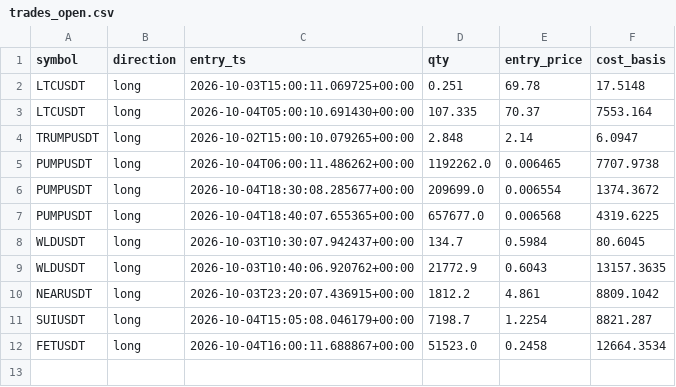
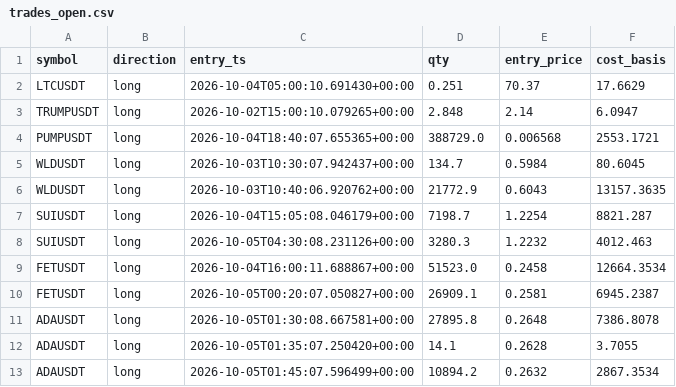
Before and after one commit to kadoo69/roostoo-hackathon, a CSV file: logs/ec2/competition_rehearsal/trades_open.csv, drawn as a sheet.

```diff
--- a/logs/ec2/competition_rehearsal/trades_open.csv
+++ b/logs/ec2/competition_rehearsal/trades_open.csv
@@ -1,12 +1,13 @@
 symbol,direction,entry_ts,qty,entry_price,cost_basis
-LTCUSDT,long,2026-10-03T15:00:11.069725+00:00,0.251,69.78,17.5148
-LTCUSDT,long,2026-10-04T05:00:10.691430+00:00,107.335,70.37,7553.164
+LTCUSDT,long,2026-10-04T05:00:10.691430+00:00,0.251,70.37,17.6629
 TRUMPUSDT,long,2026-10-02T15:00:10.079265+00:00,2.848,2.14,6.0947
-PUMPUSDT,long,2026-10-04T06:00:11.486262+00:00,1192262.0,0.006465,7707.9738
-PUMPUSDT,long,2026-10-04T18:30:08.285677+00:00,209699.0,0.006554,1374.3672
-PUMPUSDT,long,2026-10-04T18:40:07.655365+00:00,657677.0,0.006568,4319.6225
+PUMPUSDT,long,2026-10-04T18:40:07.655365+00:00,388729.0,0.006568,2553.1721
 WLDUSDT,long,2026-10-03T10:30:07.942437+00:00,134.7,0.5984,80.6045
 WLDUSDT,long,2026-10-03T10:40:06.920762+00:00,21772.9,0.6043,13157.3635
-NEARUSDT,long,2026-10-03T23:20:07.436915+00:00,1812.2,4.861,8809.1042
 SUIUSDT,long,2026-10-04T15:05:08.046179+00:00,7198.7,1.2254,8821.287
+SUIUSDT,long,2026-10-05T04:30:08.231126+00:00,3280.3,1.2232,4012.463
 FETUSDT,long,2026-10-04T16:00:11.688867+00:00,51523.0,0.2458,12664.3534
+FETUSDT,long,2026-10-05T00:20:07.050827+00:00,26909.1,0.2581,6945.2387
+ADAUSDT,long,2026-10-05T01:30:08.667581+00:00,27895.8,0.2648,7386.8078
+ADAUSDT,long,2026-10-05T01:35:07.250420+00:00,14.1,0.2628,3.7055
+ADAUSDT,long,2026-10-05T01:45:07.596499+00:00,10894.2,0.2632,2867.3534
```
Also changed, not shown: logs/ec2/competition_rehearsal/trades_closed.csv, logs/ec2/competition_z25/trades_closed.csv, 19 other files.
